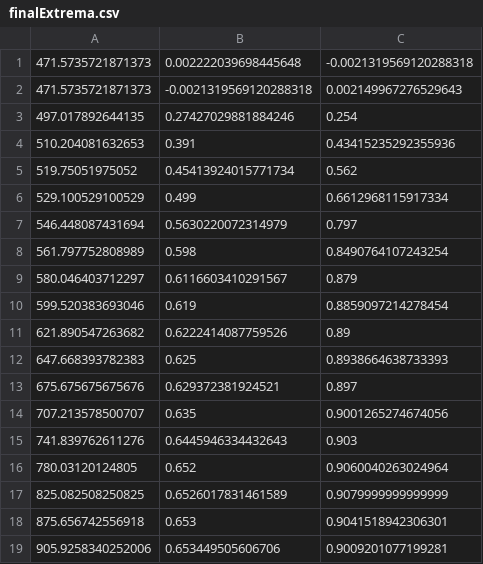
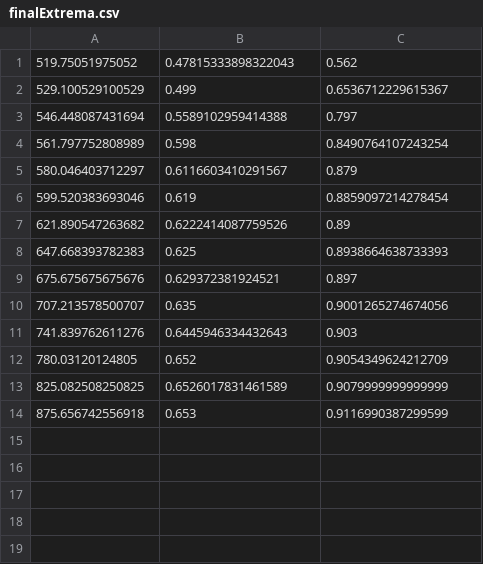
Before and after one commit to DarthVanger/SwanepoelMethod, a CSV file: web/upload/extrema/finalExtrema.csv, drawn as a sheet.

```diff
--- a/web/upload/extrema/finalExtrema.csv
+++ b/web/upload/extrema/finalExtrema.csv
@@ -1,8 +1,4 @@
-471.5735721871373,0.002222039698445648,-0.0021319569120288318
-471.5735721871373,-0.0021319569120288318,0.002149967276529643
-497.017892644135,0.27427029881884246,0.254
-510.204081632653,0.391,0.43415235292355936
-519.75051975052,0.45413924015771734,0.562
-529.100529100529,0.499,0.6612968115917334
-546.448087431694,0.5630220072314979,0.797
+519.75051975052,0.47815333898322043,0.562
+529.100529100529,0.499,0.6536712229615367
+546.448087431694,0.5589102959414388,0.797
 561.797752808989,0.598,0.8490764107243254
@@ -15,5 +11,4 @@
 741.839762611276,0.6445946334432643,0.903
-780.03120124805,0.652,0.9060040263024964
+780.03120124805,0.652,0.9054349624212709
 825.082508250825,0.6526017831461589,0.9079999999999999
-875.656742556918,0.653,0.9041518942306301
-905.9258340252006,0.653449505606706,0.9009201077199281
+875.656742556918,0.653,0.9116990387299599
```
Also changed, not shown: web/upload/extrema/lastUploaded.csv, 21 other files.
